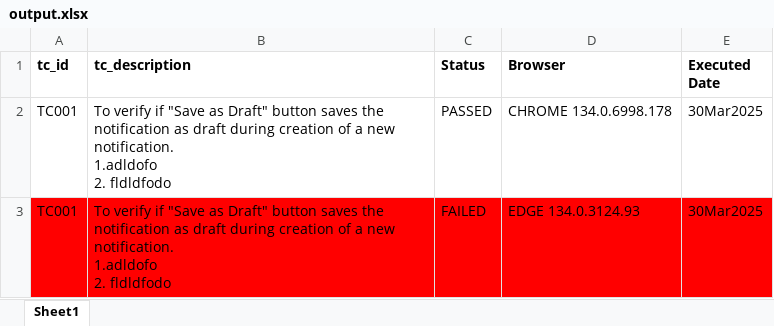
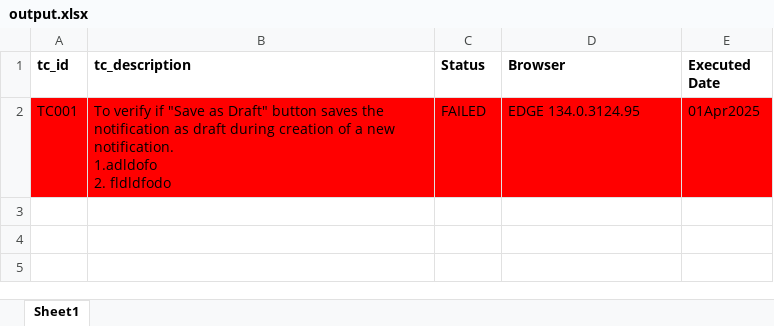
Before and after one commit to theautomationtester99/web_automation_htmltopdf, an Excel workbook: output.xlsx, sheet Sheet1, drawn as a sheet; values as stored, in another font and other column widths than the file's, no borders; removed rows and columns are numbered as before the commit, all else as after; ↵ is a line break in a cell; the diff names each change by its address in the sheet, - before the commit and + after, or states it on an @@ line.

```diff
--- a/output.xlsx (sheet Sheet1)
+++ b/output.xlsx (sheet Sheet1)
-row 2: TC001 | To verify if "Save as Draft" button saves the notification as draft during creation of a new notification. ↵ 1.adldofo ↵ 2. fldldfodo | PASSED | CHROME 134.0.6998.178 | 30Mar2025
-D2 (Browser): EDGE 134.0.3124.93
+D2 (Browser): EDGE 134.0.3124.95
-E2 (Executed Date): 30Mar2025
+E2 (Executed Date): 01Apr2025
```
Also changed, not shown: 26 other files.
